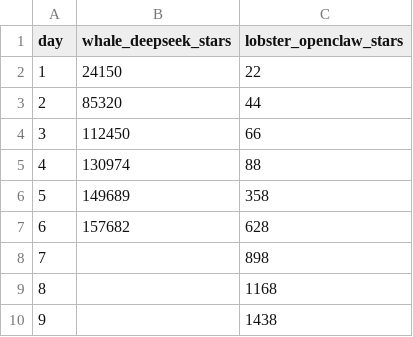
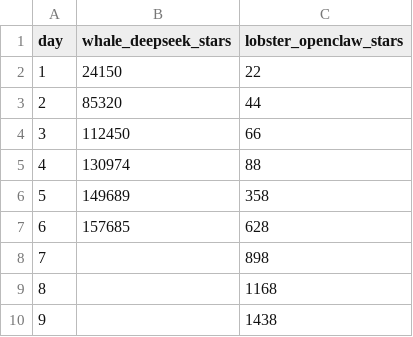
Before and after one commit to surendranb/deepseek-vs-openclaw, a CSV file: stars.csv, drawn as a sheet; only a part is shown.

```diff
--- a/stars.csv
+++ b/stars.csv
@@ -6,3 +6,3 @@ day,whale_deepseek_stars,lobster_openclaw_stars
 5,149689,358
-6,157682,628
+6,157685,628
 7,,898
```
Also changed, not shown: 4 other files.
